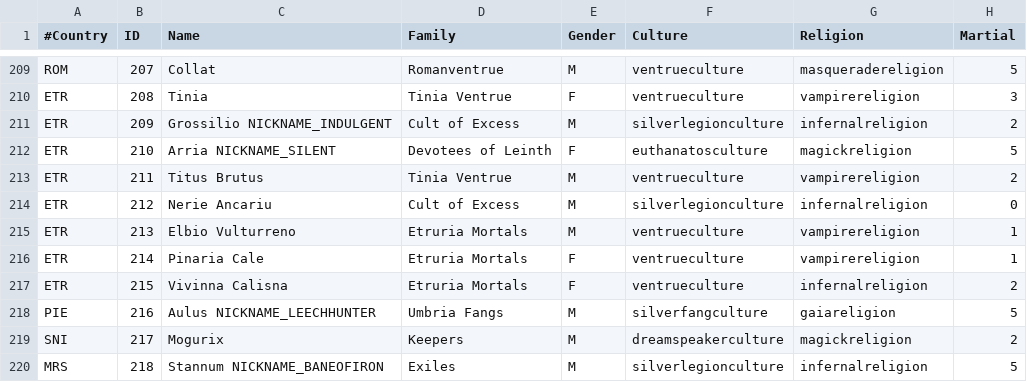
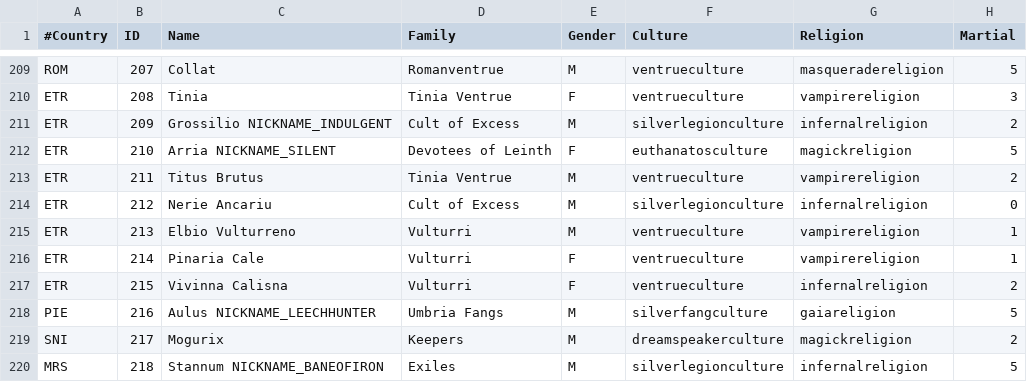
Before and after one commit to PrincesOfDarknessMod/ancientblood-for-imperator, a CSV file: ancientblood/common/character_setup.csv, drawn as a sheet; only a part is shown, gaps mark what is left out; the diff names each change by its address in the sheet, - before the commit and + after, or states it on an @@ line.

```diff
--- a/ancientblood/common/character_setup.csv
+++ b/ancientblood/common/character_setup.csv
-D215:D217 (Family): Etruria Mortals
+D215:D217 (Family): Vulturri
```
Also changed, not shown: 14 other files.
